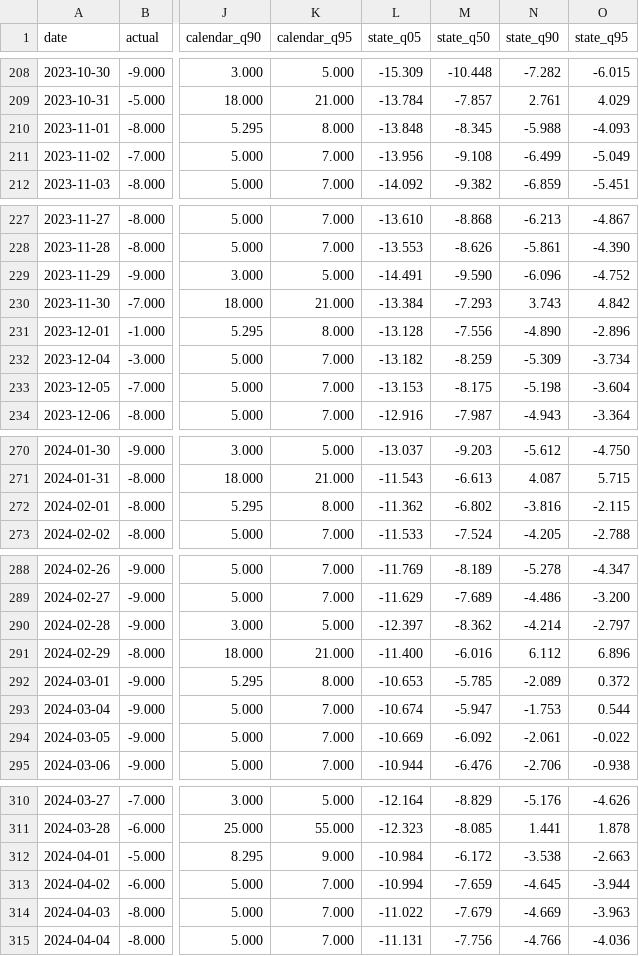
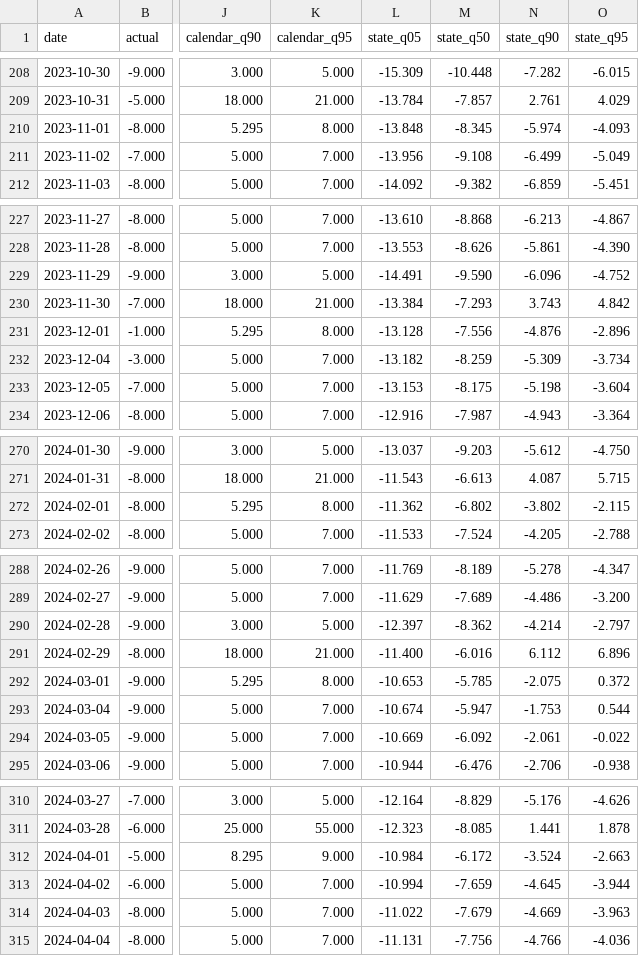
Before and after one commit to Li52utm/price-of-collateral, a CSV file: results/forecast/test_predictions_USD.csv, drawn as a sheet; only a part is shown, gaps mark what is left out; the diff covers the shown part only; the diff names each change by its address in the sheet, - before the commit and + after, or states it on an @@ line.

```diff
--- a/results/forecast/test_predictions_USD.csv
+++ b/results/forecast/test_predictions_USD.csv
-N210 (state_q90): -5.988
+N210 (state_q90): -5.974
-N231 (state_q90): -4.890
+N231 (state_q90): -4.876
-N272 (state_q90): -3.816
+N272 (state_q90): -3.802
-N292 (state_q90): -2.089
+N292 (state_q90): -2.075
-N312 (state_q90): -3.538
+N312 (state_q90): -3.524
```
Also changed, not shown: 1 added row and 38 edited cells elsewhere in this file, results/corridors/corridor_EUR.csv, results/corridors/corridor_JPY.csv, 44 other files.
